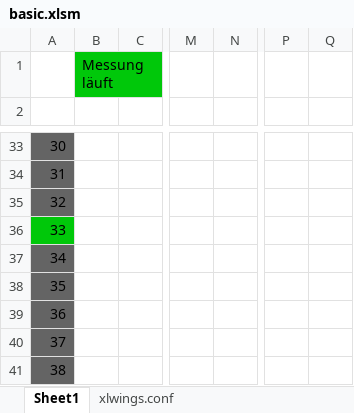
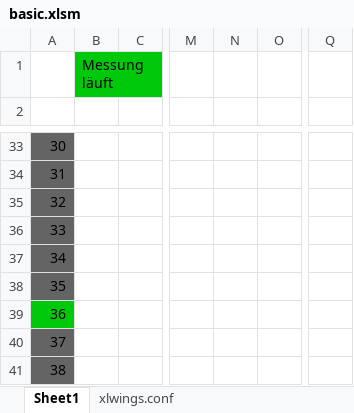
Before and after one commit to Michael19081/maqlab_frohner, an Excel workbook: basic.xlsm, sheet Sheet1, drawn as a sheet; only a part is shown, gaps mark what is left out; values as stored, in another font and other column widths than the file's, no borders; charts and pictures not drawn; removed rows and columns are numbered as before the commit, all else as after; the diff covers the shown part only; the diff names each change by its address in the sheet, - before the commit and + after, or states it on an @@ line.

```diff
--- a/basic.xlsm (sheet Sheet1)
+++ b/basic.xlsm (sheet Sheet1)
+column N, empty
-column Q, empty
-A36 fill: #00C80A
+A36 fill: #646464
-A39 fill: #646464
+A39 fill: #00C80A
```
Also changed, not shown: 11 edited cells and cell formats elsewhere in this sheet, charts or pictures, 1 other file.
